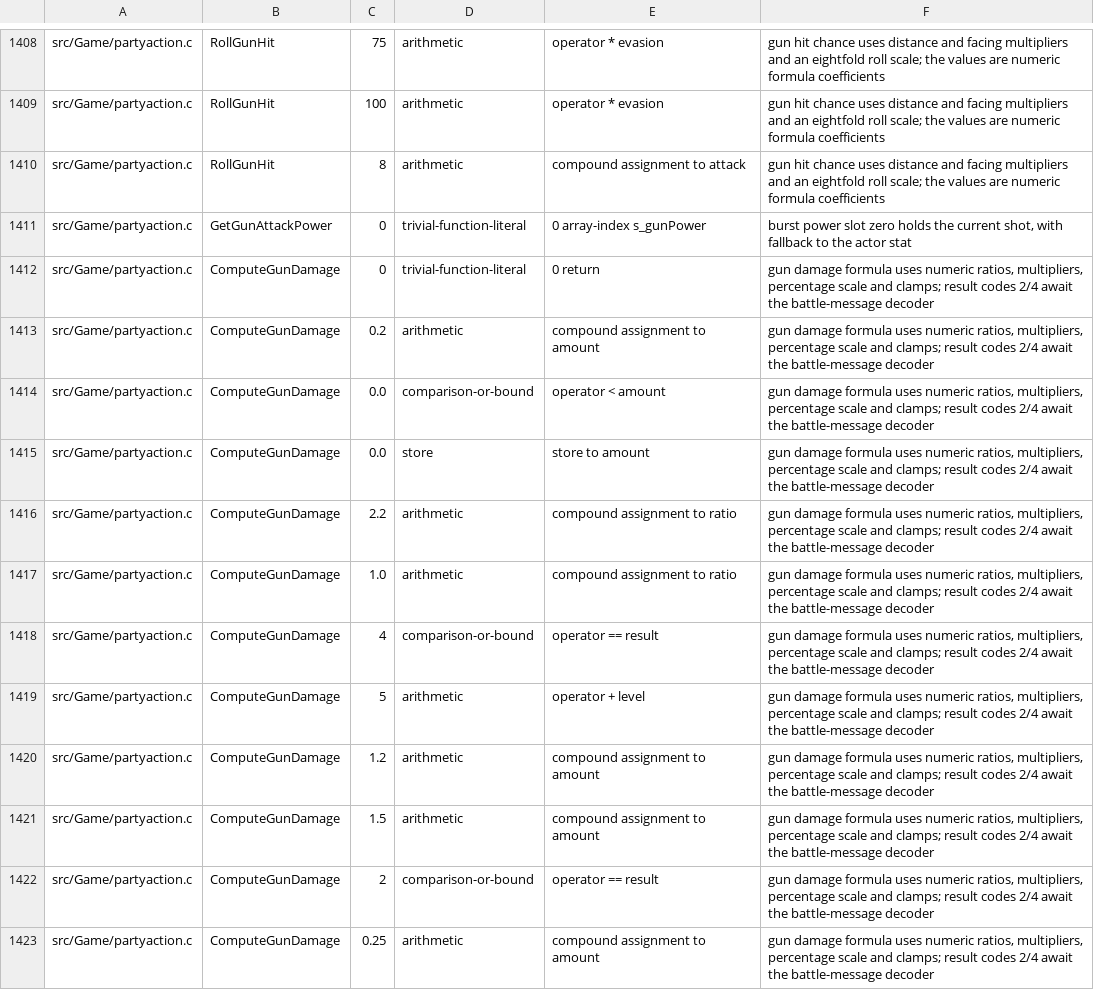
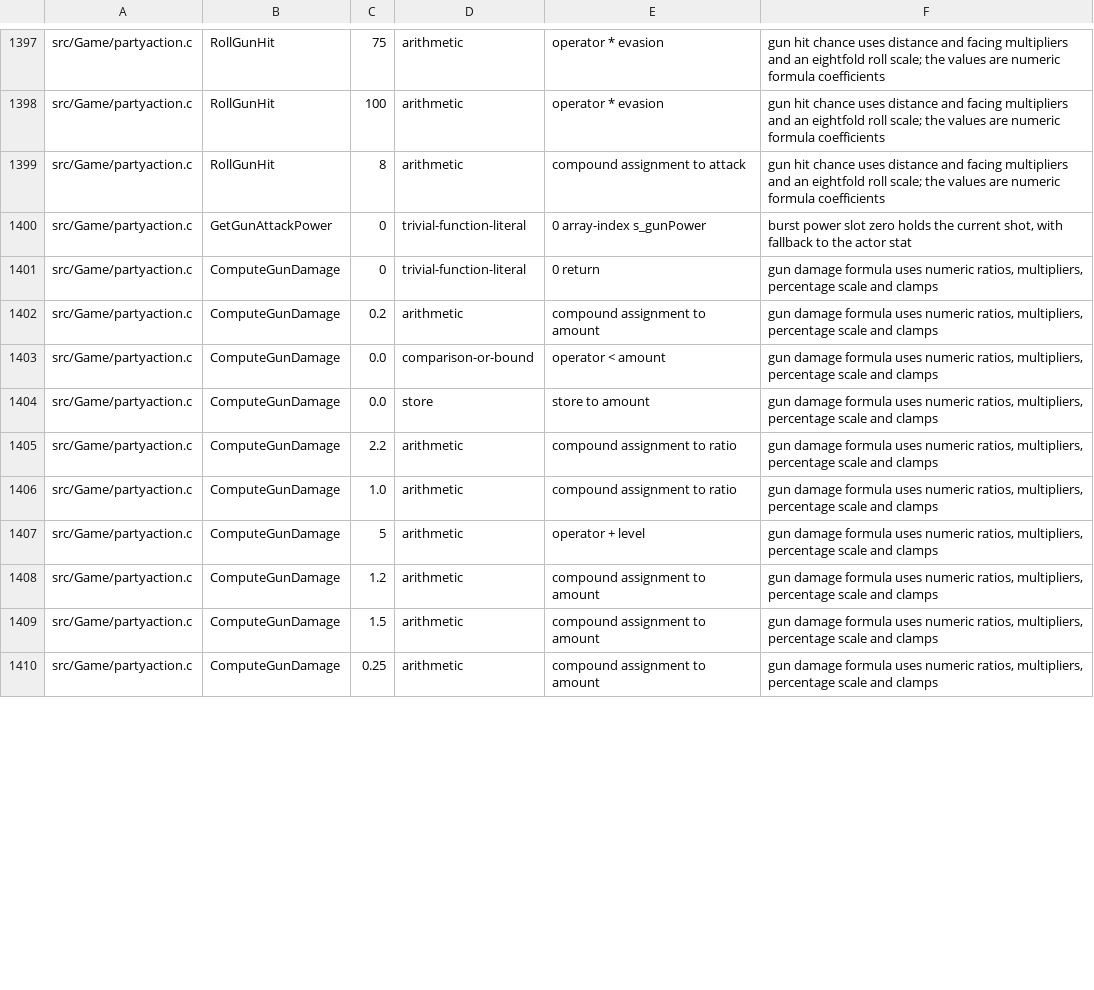
Before and after one commit to sushi-shi/giten-decomp, a TSV file: config/constants.tsv, drawn as a sheet; only a part is shown, gaps mark what is left out; the diff covers the shown part only.

Commit message:
match: recover battle action and resistance outcomes

```diff
--- a/config/constants.tsv
+++ b/config/constants.tsv
@@ -1411,13 +1400,11 @@ src/Game/partyaction.c	RollGunHit	8	arithmetic	compound assignment to attack	gun
 src/Game/partyaction.c	GetGunAttackPower	0	trivial-function-literal	0 array-index s_gunPower	burst power slot zero holds the current shot, with fallback to the actor stat
-src/Game/partyaction.c	ComputeGunDamage	0	trivial-function-literal	0 return	gun damage formula uses numeric ratios, multipliers, percentage scale and clamps; result codes 2/4 await the battle-message decoder
-src/Game/partyaction.c	ComputeGunDamage	0.2	arithmetic	compound assignment to amount	gun damage formula uses numeric ratios, multipliers, percentage scale and clamps; result codes 2/4 await the battle-message decoder
-src/Game/partyaction.c	ComputeGunDamage	0.0	comparison-or-bound	operator < amount	gun damage formula uses numeric ratios, multipliers, percentage scale and clamps; result codes 2/4 await the battle-message decoder
-src/Game/partyaction.c	ComputeGunDamage	0.0	store	store to amount	gun damage formula uses numeric ratios, multipliers, percentage scale and clamps; result codes 2/4 await the battle-message decoder
-src/Game/partyaction.c	ComputeGunDamage	2.2	arithmetic	compound assignment to ratio	gun damage formula uses numeric ratios, multipliers, percentage scale and clamps; result codes 2/4 await the battle-message decoder
-src/Game/partyaction.c	ComputeGunDamage	1.0	arithmetic	compound assignment to ratio	gun damage formula uses numeric ratios, multipliers, percentage scale and clamps; result codes 2/4 await the battle-message decoder
-src/Game/partyaction.c	ComputeGunDamage	4	comparison-or-bound	operator == result	gun damage formula uses numeric ratios, multipliers, percentage scale and clamps; result codes 2/4 await the battle-message decoder
-src/Game/partyaction.c	ComputeGunDamage	5	arithmetic	operator + level	gun damage formula uses numeric ratios, multipliers, percentage scale and clamps; result codes 2/4 await the battle-message decoder
-src/Game/partyaction.c	ComputeGunDamage	1.2	arithmetic	compound assignment to amount	gun damage formula uses numeric ratios, multipliers, percentage scale and clamps; result codes 2/4 await the battle-message decoder
-src/Game/partyaction.c	ComputeGunDamage	1.5	arithmetic	compound assignment to amount	gun damage formula uses numeric ratios, multipliers, percentage scale and clamps; result codes 2/4 await the battle-message decoder
-src/Game/partyaction.c	ComputeGunDamage	2	comparison-or-bound	operator == result	gun damage formula uses numeric ratios, multipliers, percentage scale and clamps; result codes 2/4 await the battle-message decoder
-src/Game/partyaction.c	ComputeGunDamage	0.25	arithmetic	compound assignment to amount	gun damage formula uses numeric ratios, multipliers, percentage scale and clamps; result codes 2/4 await the battle-message decoder
+src/Game/partyaction.c	ComputeGunDamage	0	trivial-function-literal	0 return	gun damage formula uses numeric ratios, multipliers, percentage scale and clamps
+src/Game/partyaction.c	ComputeGunDamage	0.2	arithmetic	compound assignment to amount	gun damage formula uses numeric ratios, multipliers, percentage scale and clamps
+src/Game/partyaction.c	ComputeGunDamage	0.0	comparison-or-bound	operator < amount	gun damage formula uses numeric ratios, multipliers, percentage scale and clamps
+src/Game/partyaction.c	ComputeGunDamage	0.0	store	store to amount	gun damage formula uses numeric ratios, multipliers, percentage scale and clamps
+src/Game/partyaction.c	ComputeGunDamage	2.2	arithmetic	compound assignment to ratio	gun damage formula uses numeric ratios, multipliers, percentage scale and clamps
+src/Game/partyaction.c	ComputeGunDamage	1.0	arithmetic	compound assignment to ratio	gun damage formula uses numeric ratios, multipliers, percentage scale and clamps
+src/Game/partyaction.c	ComputeGunDamage	5	arithmetic	operator + level	gun damage formula uses numeric ratios, multipliers, percentage scale and clamps
+src/Game/partyaction.c	ComputeGunDamage	1.2	arithmetic	compound assignment to amount	gun damage formula uses numeric ratios, multipliers, percentage scale and clamps
+src/Game/partyaction.c	ComputeGunDamage	1.5	arithmetic	compound assignment to amount	gun damage formula uses numeric ratios, multipliers, percentage scale and clamps
+src/Game/partyaction.c	ComputeGunDamage	0.25	arithmetic	compound assignment to amount	gun damage formula uses numeric ratios, multipliers, percentage scale and clamps
```
Also changed, not shown: 12 removed rows and 26 edited cells elsewhere in this file, 9 other files.
